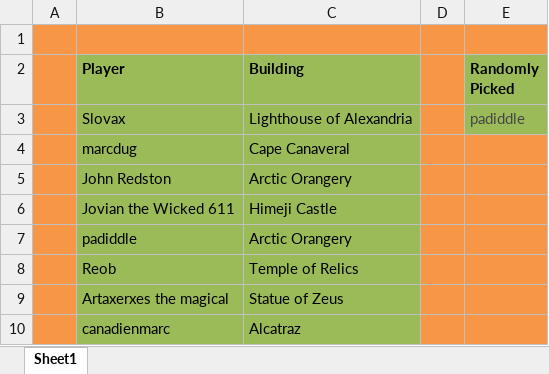
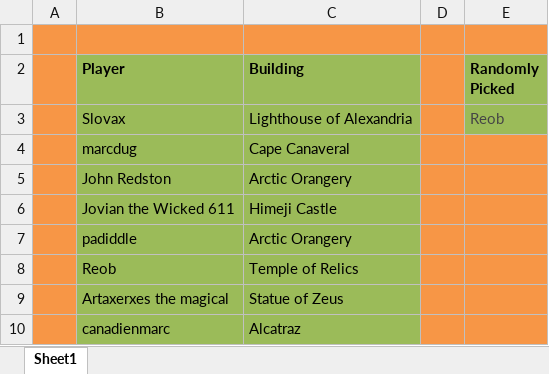
Before and after one commit to LazarusLottery/LazarusLottery.github.io, an Excel workbook: RandomPicker.xlsx, sheet Sheet1, drawn as a sheet; values as stored, in another font and other column widths than the file's, no borders; the diff names each change by its address in the sheet, - before the commit and + after, or states it on an @@ line.

```diff
--- a/RandomPicker.xlsx (sheet Sheet1)
+++ b/RandomPicker.xlsx (sheet Sheet1)
-E3 (Randomly Picked): padiddle
+E3 (Randomly Picked): Reob
```
Also changed, not shown: 2 other files.
